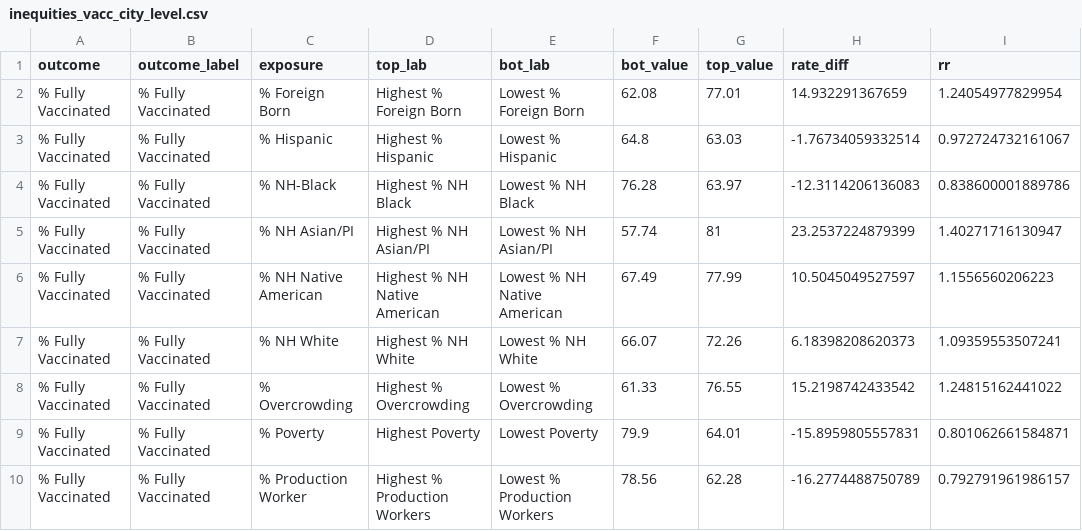
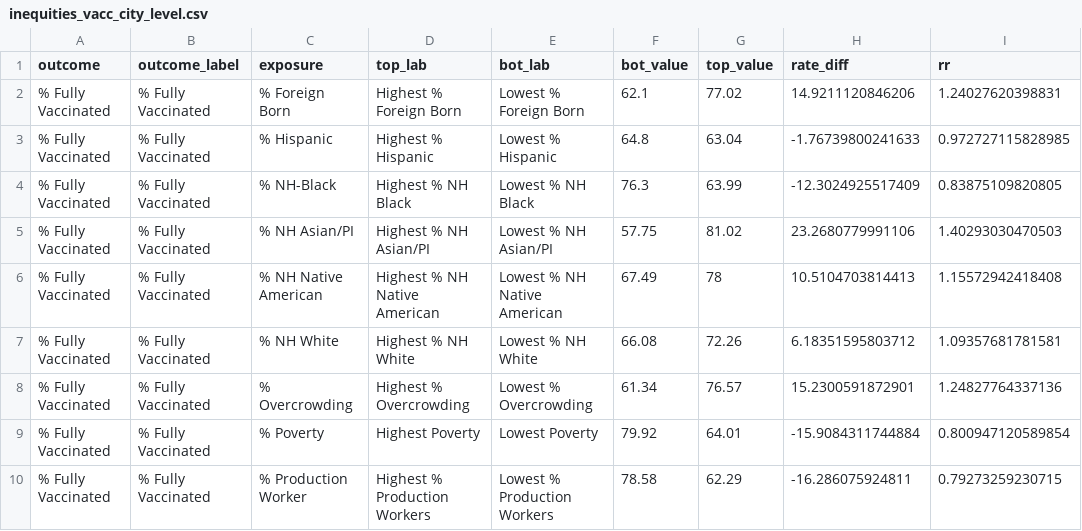
Before and after one commit to Drexel-UHC/covid_inequities_project, a CSV file: Vaccination/inequities/inequities_vacc_city_level.csv, drawn as a sheet; only a part is shown; the diff covers the shown part only.

Commit message:
Data Update - 05-01-2022

```diff
--- a/Vaccination/inequities/inequities_vacc_city_level.csv
+++ b/Vaccination/inequities/inequities_vacc_city_level.csv
@@ -1,10 +1,10 @@
 outcome,outcome_label,exposure,top_lab,bot_lab,bot_value,top_value,rate_diff,rr
-% Fully Vaccinated,% Fully Vaccinated,% Foreign Born,Highest % Foreign Born,Lowest % Foreign Born,62.08,77.01,14.932291367659,1.24054977829954
-% Fully Vaccinated,% Fully Vaccinated,% Hispanic,Highest % Hispanic,Lowest % Hispanic,64.8,63.03,-1.76734059332514,0.972724732161067
-% Fully Vaccinated,% Fully Vaccinated,% NH-Black,Highest % NH Black,Lowest % NH Black,76.28,63.97,-12.3114206136083,0.838600001889786
-% Fully Vaccinated,% Fully Vaccinated,% NH Asian/PI,Highest % NH Asian/PI,Lowest % NH Asian/PI,57.74,81,23.2537224879399,1.40271716130947
-% Fully Vaccinated,% Fully Vaccinated,% NH Native American,Highest % NH Native American,Lowest % NH Native American,67.49,77.99,10.5045049527597,1.1556560206223
-% Fully Vaccinated,% Fully Vaccinated,% NH White,Highest % NH White,Lowest % NH White,66.07,72.26,6.18398208620373,1.09359553507241
-% Fully Vaccinated,% Fully Vaccinated,% Overcrowding,Highest % Overcrowding,Lowest % Overcrowding,61.33,76.55,15.2198742433542,1.24815162441022
-% Fully Vaccinated,% Fully Vaccinated,% Poverty,Highest Poverty,Lowest Poverty,79.9,64.01,-15.8959805557831,0.801062661584871
-% Fully Vaccinated,% Fully Vaccinated,% Production Worker,Highest % Production Workers,Lowest % Production Workers,78.56,62.28,-16.2774488750789,0.792791961986157
+% Fully Vaccinated,% Fully Vaccinated,% Foreign Born,Highest % Foreign Born,Lowest % Foreign Born,62.1,77.02,14.9211120846206,1.24027620398831
+% Fully Vaccinated,% Fully Vaccinated,% Hispanic,Highest % Hispanic,Lowest % Hispanic,64.8,63.04,-1.76739800241633,0.972727115828985
+% Fully Vaccinated,% Fully Vaccinated,% NH-Black,Highest % NH Black,Lowest % NH Black,76.3,63.99,-12.3024925517409,0.83875109820805
+% Fully Vaccinated,% Fully Vaccinated,% NH Asian/PI,Highest % NH Asian/PI,Lowest % NH Asian/PI,57.75,81.02,23.2680779991106,1.40293030470503
+% Fully Vaccinated,% Fully Vaccinated,% NH Native American,Highest % NH Native American,Lowest % NH Native American,67.49,78,10.5104703814413,1.15572942418408
+% Fully Vaccinated,% Fully Vaccinated,% NH White,Highest % NH White,Lowest % NH White,66.08,72.26,6.18351595803712,1.09357681781581
+% Fully Vaccinated,% Fully Vaccinated,% Overcrowding,Highest % Overcrowding,Lowest % Overcrowding,61.34,76.57,15.2300591872901,1.24827764337136
+% Fully Vaccinated,% Fully Vaccinated,% Poverty,Highest Poverty,Lowest Poverty,79.92,64.01,-15.9084311744884,0.800947120589854
+% Fully Vaccinated,% Fully Vaccinated,% Production Worker,Highest % Production Workers,Lowest % Production Workers,78.58,62.29,-16.286075924811,0.79273259230715
```
Also changed, not shown: 160 edited cells elsewhere in this file, Outcomes/inequities/inequities_city_level.csv, Outcomes/inequities/inequities_city_level_data.csv, 9 other files.
